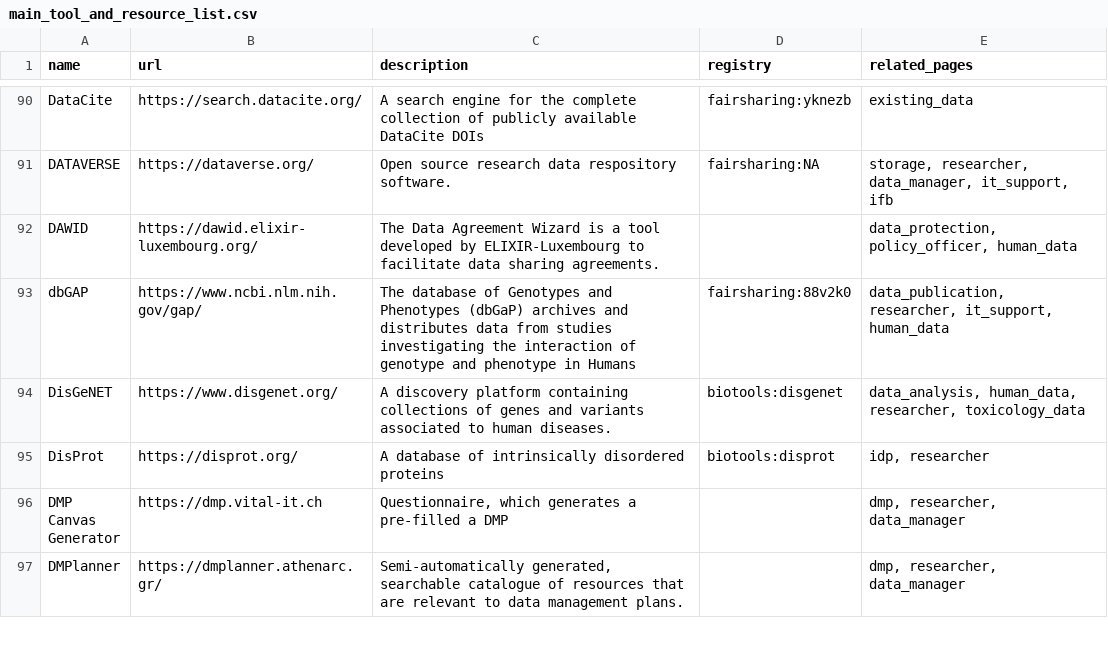
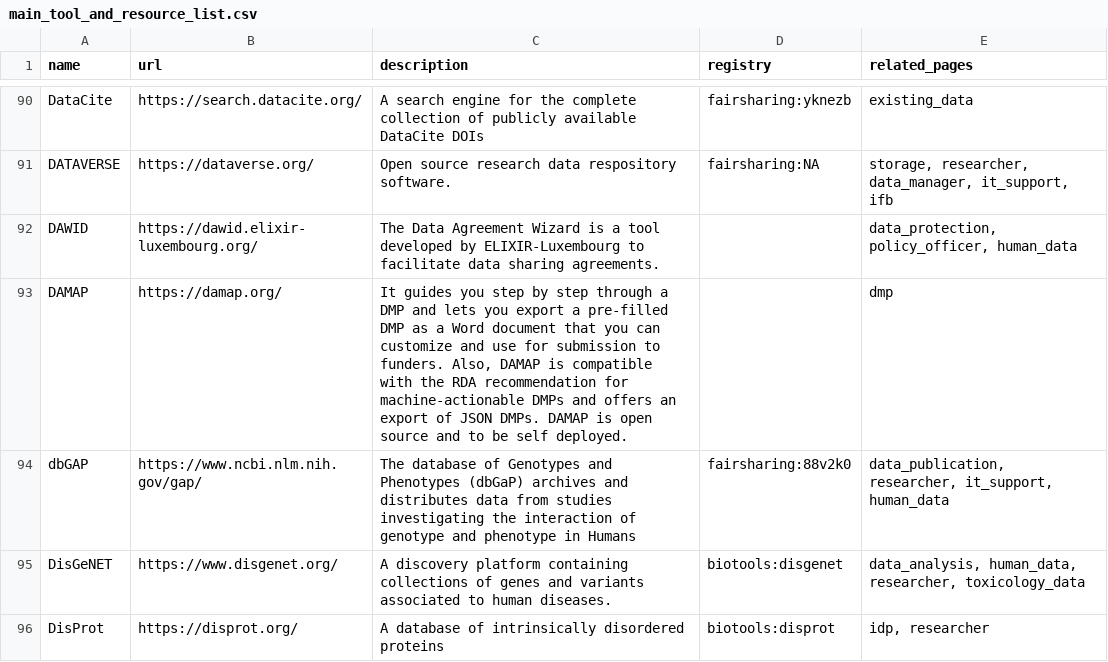
Before and after one commit to elixir-europe/rdmkit, a CSV file: _data/main_tool_and_resource_list.csv, drawn as a sheet; only a part is shown, gaps mark what is left out; the shorter side is filled out with more unchanged rows; the diff covers the shown part only; the diff names each change by its address in the sheet, - before the commit and + after, or states it on an @@ line.

Commit message:
fixing tools

```diff
--- a/_data/main_tool_and_resource_list.csv
+++ b/_data/main_tool_and_resource_list.csv
+row 93: DAMAP | https://damap.org/ | It guides you step by step through a DMP and lets you export a pre-filled DMP as a Word document that you can customize and use for submission to funders. Also, DAMAP is compatible with the RDA recommendation for machine-actionable DMPs and offers an export of JSON DMPs. DAMAP is open source and to be self deployed. |  | dmp
```
Also changed, not shown: 1 added row, 2 removed rows and 1 edited cell elsewhere in this file, 1 other file.
